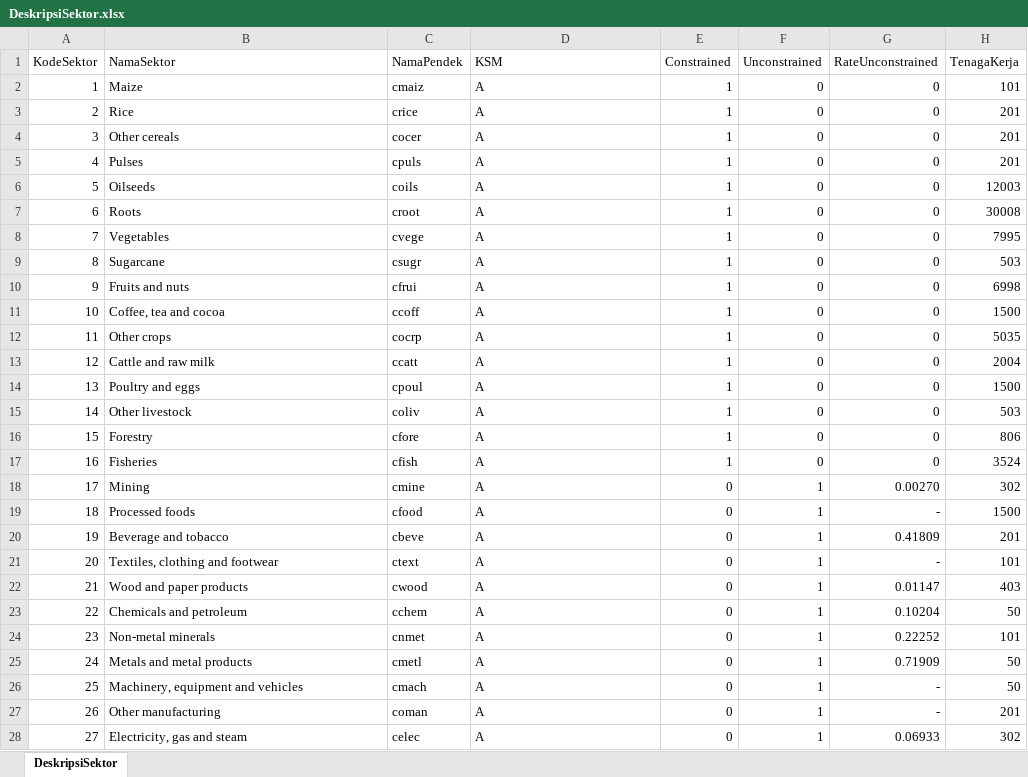
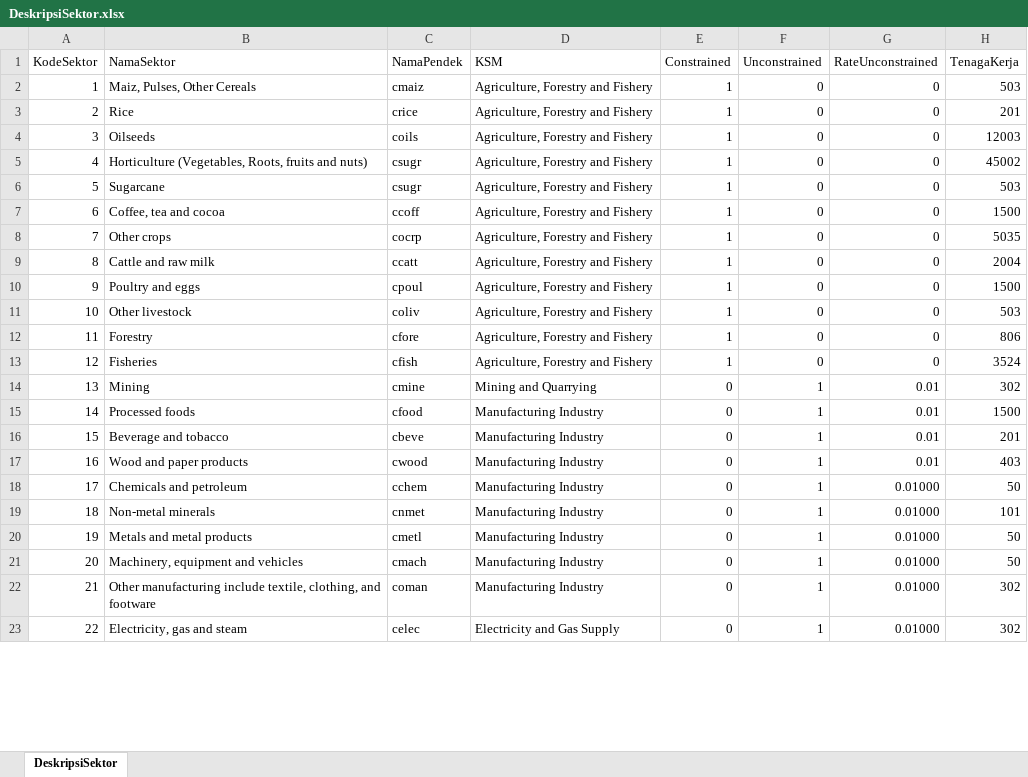
Before and after one commit to dewikiswani/Regional-Economy-GGP-PNG, an Excel workbook: DeskripsiSektor.xlsx, sheet DeskripsiSektor, drawn as a sheet; only a part is shown; values as stored, in another font and other column widths than the file's, no borders; removed rows and columns are numbered as before the commit, all else as after; the diff covers the shown part only; the diff names each change by its address in the sheet, - before the commit and + after, or states it on an @@ line.

Commit message:
agregate sector (peleburan sektor yang tidak sig)

```diff
--- a/DeskripsiSektor.xlsx (sheet DeskripsiSektor)
+++ b/DeskripsiSektor.xlsx (sheet DeskripsiSektor)
-B2 (NamaSektor): Maize
+B2 (NamaSektor): Maiz, Pulses, Other Cereals
-D2:D3 (KSM): A
+D2:D3 (KSM): Agriculture, Forestry and Fishery
-H2 (TenagaKerja): 101
+H2 (TenagaKerja): 503
-row 4: 3 | Other cereals | cocer | A | 1 | 0 | 0 | 201
-row 5: 4 | Pulses | cpuls | A | 1 | 0 | 0 | 201
@@ column A (KodeSektor) renumbered from row 4 down @@
-D4 (KSM): A
+D4 (KSM): Agriculture, Forestry and Fishery
-row 7: 6 | Roots | croot | A | 1 | 0 | 0 | 30008
-row 8: 7 | Vegetables | cvege | A | 1 | 0 | 0 | 7995
+row 5: 4 | Horticulture (Vegetables, Roots, fruits and nuts) | csugr | Agriculture, Forestry and Fishery | 1 | 0 | 0 | 45002
-D6 (KSM): A
+D6 (KSM): Agriculture, Forestry and Fishery
-row 10: 9 | Fruits and nuts | cfrui | A | 1 | 0 | 0 | 6998
-D7:D13 (KSM): A
+D7:D13 (KSM): Agriculture, Forestry and Fishery
-D14 (KSM): A
+D14 (KSM): Mining and Quarrying
-G14 (RateUnconstrained): 0.00270
+G14 (RateUnconstrained): 0.01
-D15:D16 (KSM): A
+D15:D16 (KSM): Manufacturing Industry
-G15 (RateUnconstrained): -
+G15 (RateUnconstrained): 0.01
-G16 (RateUnconstrained): 0.41809
+G16 (RateUnconstrained): 0.01
-row 21: 20 | Textiles, clothing and footwear | ctext | A | 0 | 1 | - | 101
-D17:D21 (KSM): A
+D17:D21 (KSM): Manufacturing Industry
-G17 (RateUnconstrained): 0.01147
+G17 (RateUnconstrained): 0.01
-G18 (RateUnconstrained): 0.10204
+G18 (RateUnconstrained): 0.01000
-G19 (RateUnconstrained): 0.22252
+G19 (RateUnconstrained): 0.01000
-G20 (RateUnconstrained): 0.71909
+G20 (RateUnconstrained): 0.01000
-G21 (RateUnconstrained): -
+G21 (RateUnconstrained): 0.01000
-row 27: 26 | Other manufacturing | coman | A | 0 | 1 | - | 201
+row 22: 21 | Other manufacturing include textile, clothing, and footware | coman | Manufacturing Industry | 0 | 1 | 0.01000 | 302
-D23 (KSM): A
+D23 (KSM): Electricity and Gas Supply
-G23 (RateUnconstrained): 0.06933
+G23 (RateUnconstrained): 0.01000
```
Also changed, not shown: 2 removed rows and 26 edited cells elsewhere in this sheet, formulas that keep their value, BAU_Lahan.xlsx, LDC.xlsx, 5 other files.
